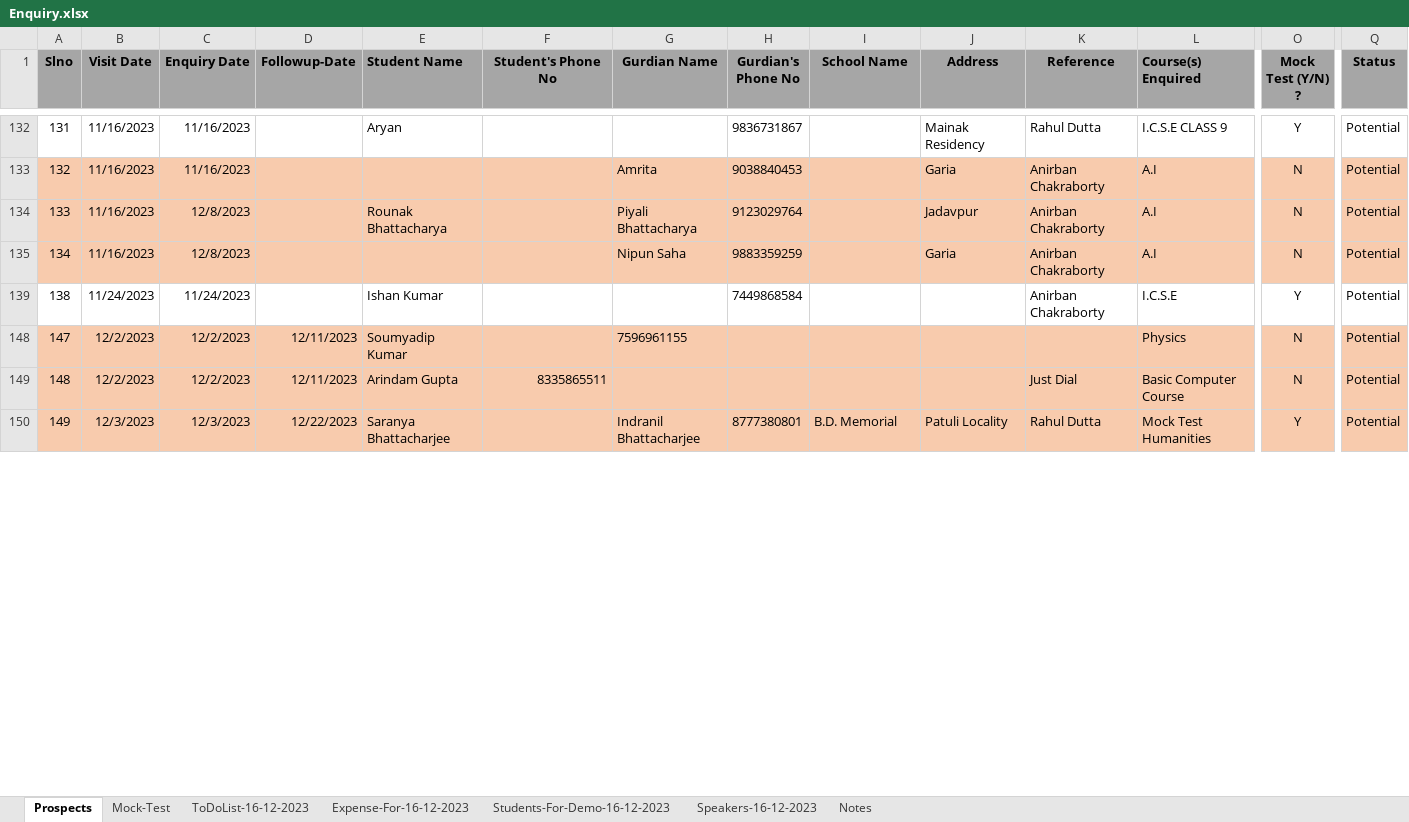
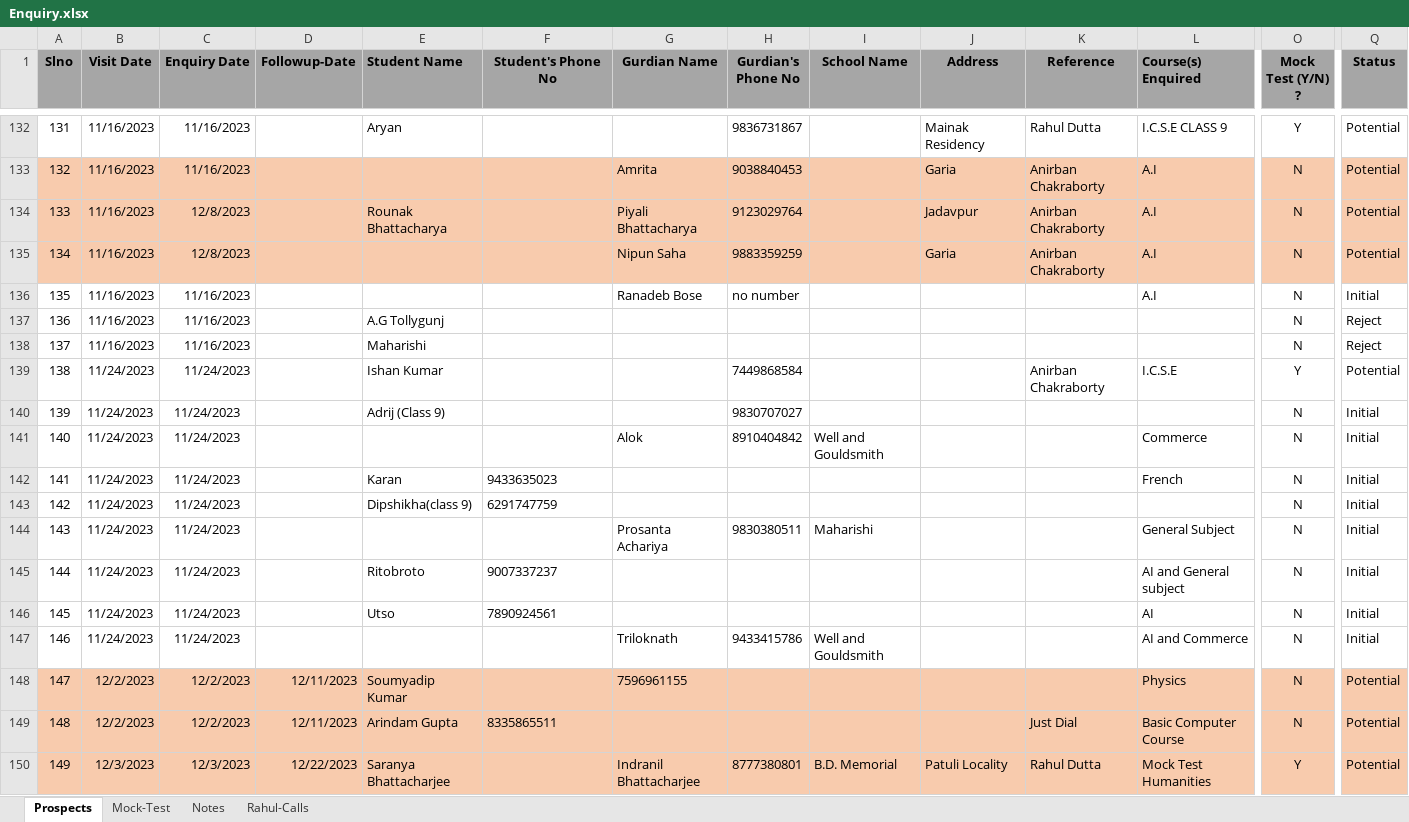
Before and after one commit to anodiamadm/Docs, an Excel workbook: Offline/BusinessManagement/CRM/Enquiry.xlsx, sheet Prospects, drawn as a sheet; only a part is shown, gaps mark what is left out; values as stored, in another font and other column widths than the file's, no borders; rows hold the shown columns only; the diff covers the shown part only; the diff names each change by its address in the sheet, - before the commit and + after, or states it on an @@ line.

```diff
--- a/Offline/BusinessManagement/CRM/Enquiry.xlsx (sheet Prospects)
+++ b/Offline/BusinessManagement/CRM/Enquiry.xlsx (sheet Prospects)
-sheet tab: ToDoList-16-12-2023
-sheet tab: Expense-For-16-12-2023
-sheet tab: Students-For-Demo-16-12-2023
-sheet tab: Speakers-16-12-2023
+sheet tab: Rahul-Calls
@@ row 136 unhidden: 135 | 11/16/2023 | 11/16/2023 |  |  |  | Ranadeb Bose | no number |  |  |  | A.I | N | Initial @@
@@ row 137 unhidden: 136 | 11/16/2023 | 11/16/2023 |  | A.G Tollygunj |  |  |  |  |  |  |  | N | Reject @@
@@ row 138 unhidden: 137 | 11/16/2023 | 11/16/2023 |  | Maharishi |  |  |  |  |  |  |  | N | Reject @@
@@ row 140 unhidden: 139 | 11/24/2023 | 11/24/2023 |  | Adrij (Class 9) |  |  | 9830707027 |  |  |  |  | N | Initial @@
@@ row 141 unhidden: 140 | 11/24/2023 | 11/24/2023 |  |  |  | Alok | 8910404842 | Well and Gouldsmith |  |  | Commerce | N | Initial @@
@@ row 142 unhidden: 141 | 11/24/2023 | 11/24/2023 |  | Karan | 9433635023 |  |  |  |  |  | French | N | Initial @@
@@ row 143 unhidden: 142 | 11/24/2023 | 11/24/2023 |  | Dipshikha(class 9) | 6291747759 |  |  |  |  |  |  | N | Initial @@
@@ row 144 unhidden: 143 | 11/24/2023 | 11/24/2023 |  |  |  | Prosanta Achariya | 9830380511 | Maharishi |  |  | General Subject | N | Initial @@
@@ row 145 unhidden: 144 | 11/24/2023 | 11/24/2023 |  | Ritobroto | 9007337237 |  |  |  |  |  | AI and General subject | N | Initial @@
@@ row 146 unhidden: 145 | 11/24/2023 | 11/24/2023 |  | Utso | 7890924561 |  |  |  |  |  | AI | N | Initial @@
@@ row 147 unhidden: 146 | 11/24/2023 | 11/24/2023 |  |  |  | Triloknath | 9433415786 | Well and Gouldsmith |  |  | AI and Commerce | N | Initial @@
-F149 alignment: right
+F149 alignment: left
```
Also changed, not shown: 1 added row, 132 hidden or unhidden rows and cell formats elsewhere in this sheet, sheet Notes, sheet Mock-Test, 1 other file.
